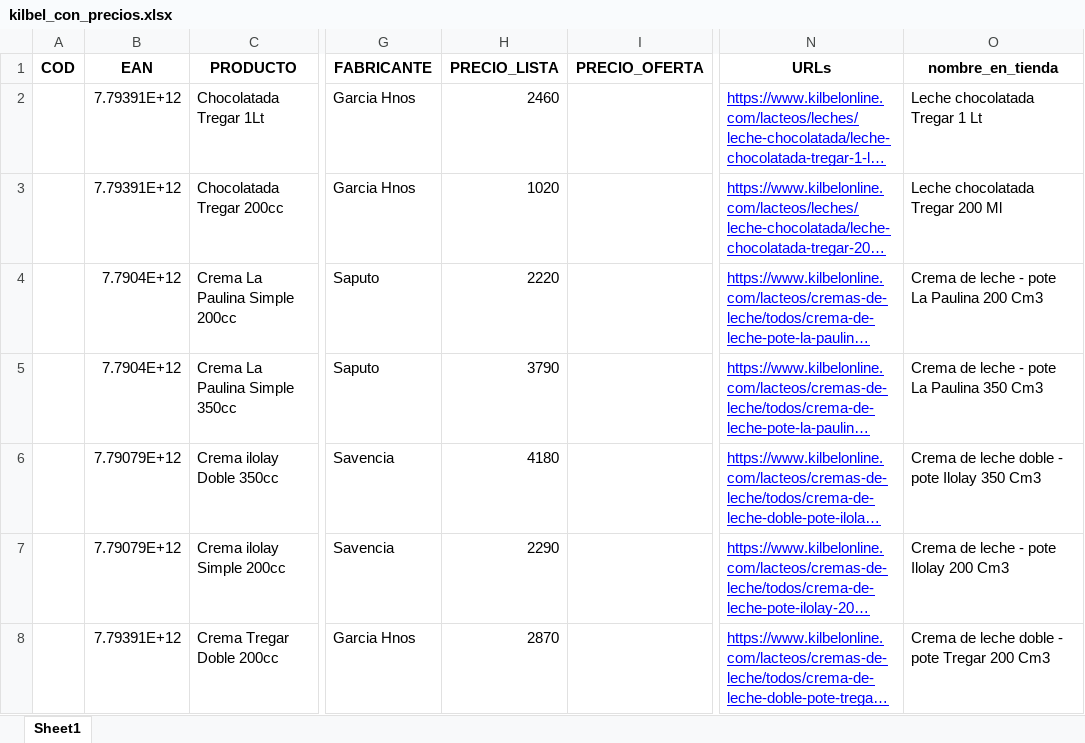
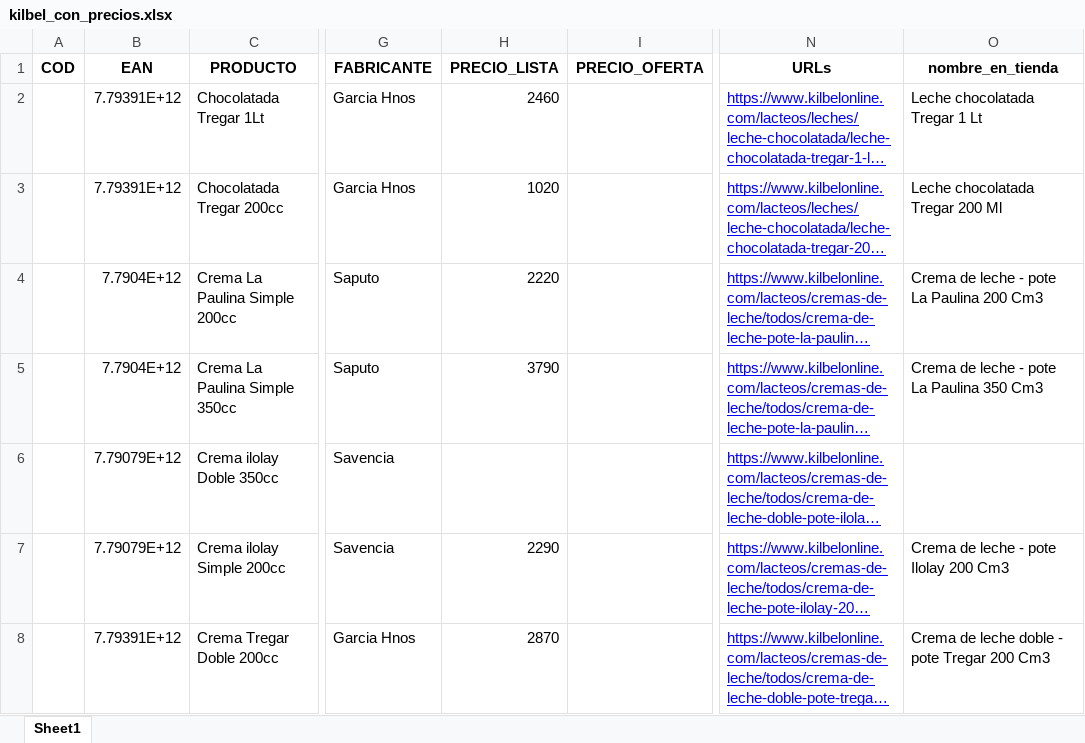
Before and after one commit to ibarajas248/Scraping-web-de-tiendas-online, an Excel workbook: auxiliares_data_entry/kilbel/kilbel_con_precios.xlsx, sheet Sheet1, drawn as a sheet; only a part is shown, gaps mark what is left out; long unchanged cells end in …; values as stored, in another font and other column widths than the file's, no borders; the diff covers the shown part only; the diff names each change by its address in the sheet, - before the commit and + after, or states it on an @@ line.

```diff
--- a/auxiliares_data_entry/kilbel/kilbel_con_precios.xlsx (sheet Sheet1)
+++ b/auxiliares_data_entry/kilbel/kilbel_con_precios.xlsx (sheet Sheet1)
-H6 (PRECIO_LISTA): 4180
+H6 (PRECIO_LISTA): (empty)
-O6 (nombre_en_tienda): Crema de leche doble - pote Ilolay 350 Cm3
+O6 (nombre_en_tienda): (empty)
```
Also changed, not shown: 16 edited cells elsewhere in this sheet, auxiliares_data_entry/disco/disco_aux_vieres_actualizado.xlsx, final/11_anonima/Tunnel/tunnel_correcciones/congelados.xlsx, 32 other files.
